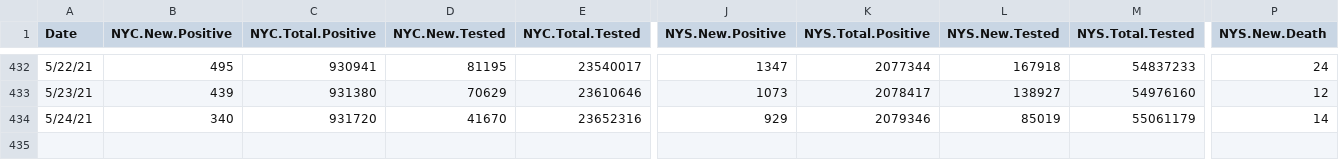
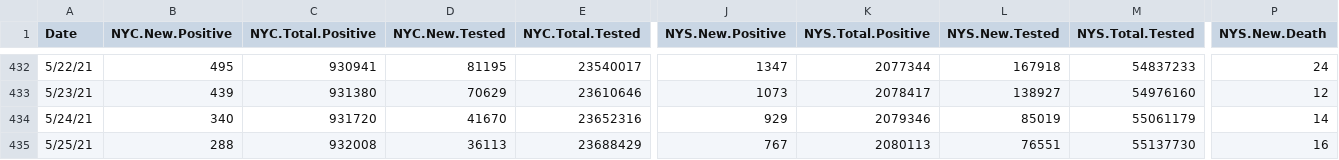
Before and after one commit to haidexs/COVID-19-NYS, a CSV file: NYS_dataset.csv, drawn as a sheet; only a part is shown, gaps mark what is left out; rows hold the shown columns only; the diff names each change by its address in the sheet, - before the commit and + after, or states it on an @@ line.

```diff
--- a/NYS_dataset.csv
+++ b/NYS_dataset.csv
+row 435: 5/25/21 | 288 | 932008 | 36113 | 23688429 | 767 | 2080113 | 76551 | 55137730 | 16
```
Also changed, not shown: NYC_dataset.csv, today.csv, 2 other files.
